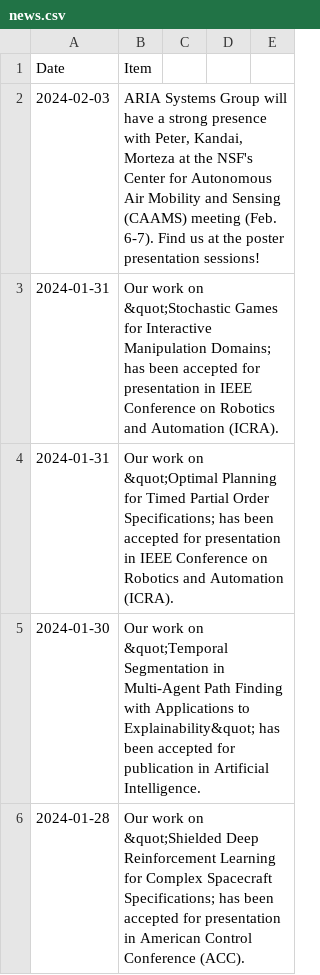
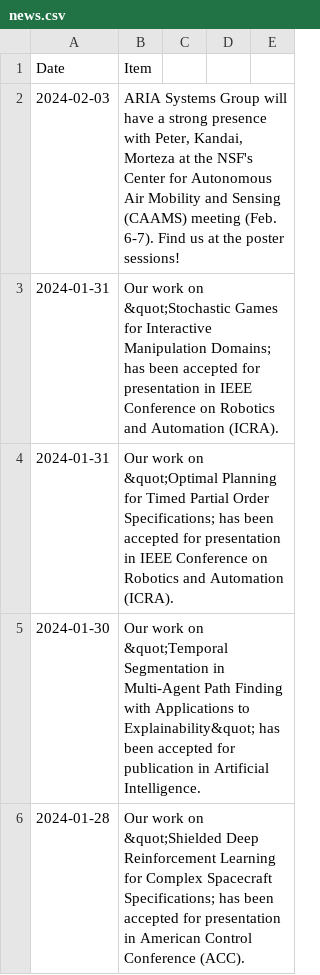
Before and after one commit to aria-systems-group/website, a CSV file: _data/news.csv, drawn as a sheet; only a part is shown.

Commit message:
updated news

```diff
--- a/_data/news.csv
+++ b/_data/news.csv
@@ -1,3 +1,3 @@
 Date,Item
-2024-02-03,"ARIA Systems Group will have a strong presence with Peter, Kandai, Morteza at the NSF's Center for Autonomous Air Mobility and Sensing (CAAMS) meeting (Feb. 6-7). Find us at the poster presentation sessions!"
+2024-02-03,"ARIA Systems Group will have a strong presence with Peter, Kandai, Morteza at the NSF's Center for Autonomous Air Mobility and Sensing (CAAMS) meeting (Feb. 6-7). Find us at the poster sessions!"
 2024-01-31,"Our work on &quot;Stochastic Games for Interactive Manipulation Domains; has been accepted for presentation in IEEE Conference on Robotics and Automation (ICRA)."
```
